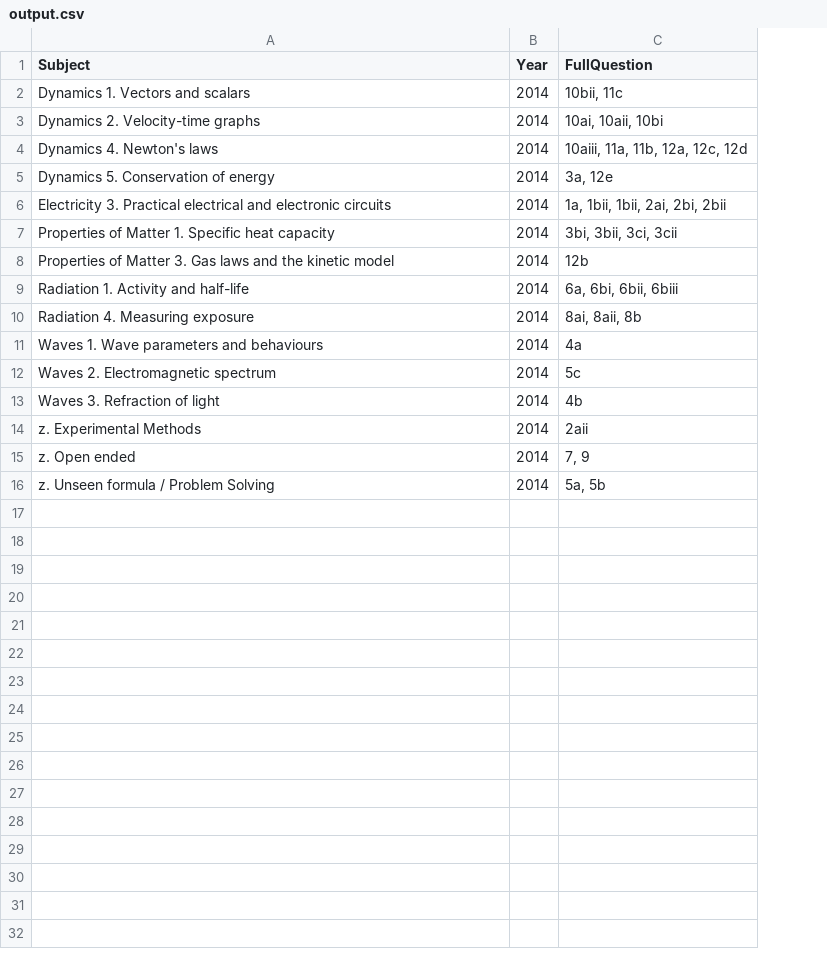
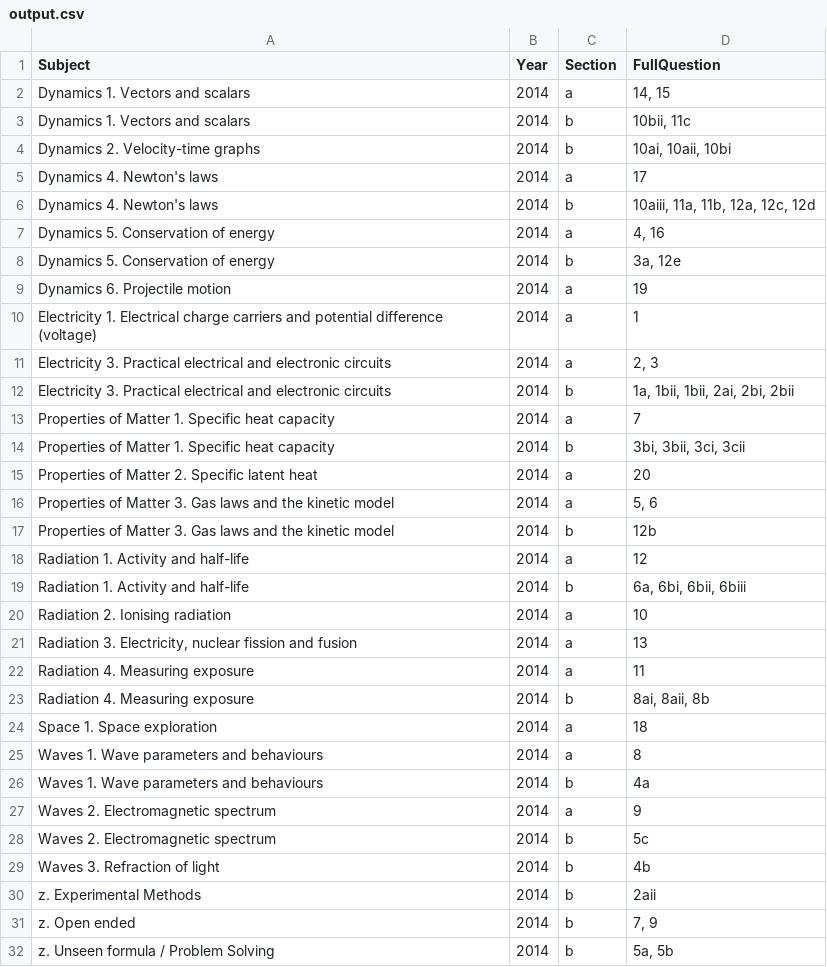
Before and after one commit to mrcrookes/exam_question_list, a CSV file: csvs/output.csv, drawn as a sheet; addresses are those after the commit; the diff names each change by its address in the sheet, - before the commit and + after, or states it on an @@ line.

Commit message:
Add files via upload
Added sections into output file.

```diff
--- a/csvs/output.csv
+++ b/csvs/output.csv
+column C (Section), rows 3-4: b | b; row 6: b; row 8: b; row 12: b; row 14: b; row 17: b; row 19: b; row 23: b; row 26: b; rows 28-32: all b
+row 2: Dynamics 1. Vectors and scalars | 2014 | a | 14, 15
+row 5: Dynamics 4. Newton's laws | 2014 | a | 17
+row 7: Dynamics 5. Conservation of energy | 2014 | a | 4, 16
+row 9: Dynamics 6. Projectile motion | 2014 | a | 19
+row 10: Electricity 1. Electrical charge carriers and potential difference (voltage) | 2014 | a | 1
+row 11: Electricity 3. Practical electrical and electronic circuits | 2014 | a | 2, 3
+row 13: Properties of Matter 1. Specific heat capacity | 2014 | a | 7
+row 15: Properties of Matter 2. Specific latent heat | 2014 | a | 20
+row 16: Properties of Matter 3. Gas laws and the kinetic model | 2014 | a | 5, 6
+row 18: Radiation 1. Activity and half-life | 2014 | a | 12
+row 20: Radiation 2. Ionising radiation | 2014 | a | 10
+row 21: Radiation 3. Electricity, nuclear fission and fusion | 2014 | a | 13
+row 22: Radiation 4. Measuring exposure | 2014 | a | 11
+row 24: Space 1. Space exploration | 2014 | a | 18
+row 25: Waves 1. Wave parameters and behaviours | 2014 | a | 8
+row 27: Waves 2. Electromagnetic spectrum | 2014 | a | 9
```
Also changed, not shown: 1 other file.
